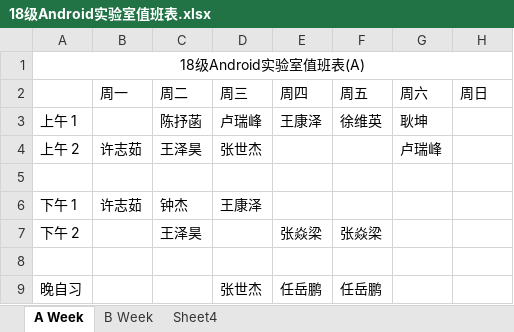
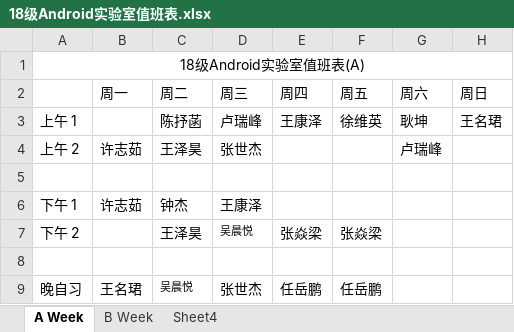
Before and after one commit to Akonwank/dutylog, an Excel workbook: 18级Android实验室值班表.xlsx, sheet A Week, drawn as a sheet; values as stored, in another font and other column widths than the file's, no borders; the diff names each change by its address in the sheet, - before the commit and + after, or states it on an @@ line.

```diff
--- a/18级Android实验室值班表.xlsx (sheet A Week)
+++ b/18级Android实验室值班表.xlsx (sheet A Week)
-H3 (周日): (empty)
+H3 (周日): 王名珺
-D7 (周三): (empty)
+D7 (周三): 吴晨悦
-B9 (周一): (empty)
+B9 (周一): 王名珺
-C9 (周二): (empty)
+C9 (周二): 吴晨悦
```
Also changed, not shown: sheet Sheet4, sheet B Week.
